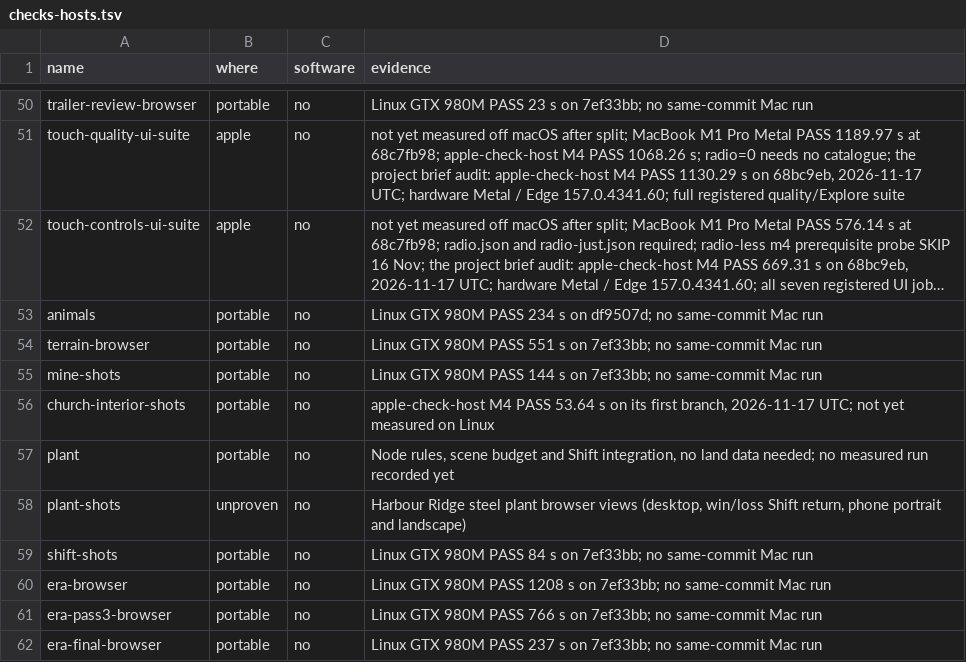
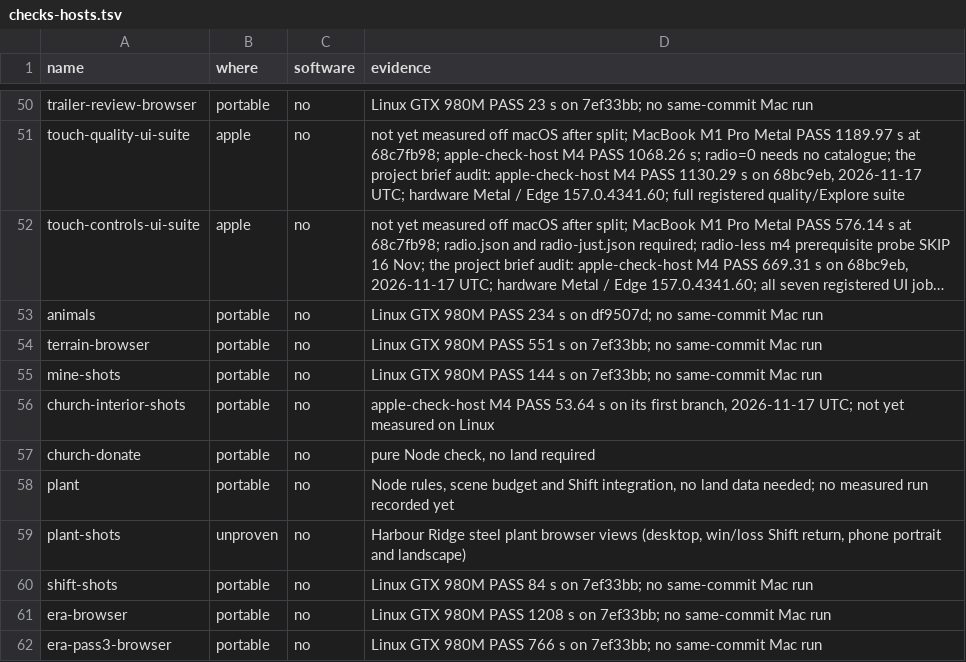
Before and after one commit to dfakkeldy/just-drive, a TSV file: tools/checks-hosts.tsv, drawn as a sheet; only a part is shown, gaps mark what is left out; the shorter side is filled out with more unchanged rows; long unchanged cells end in …; the diff names each change by its address in the sheet, - before the commit and + after, or states it on an @@ line.

```diff
--- a/tools/checks-hosts.tsv
+++ b/tools/checks-hosts.tsv
+row 57: church-donate | portable | no | pure Node check, no land required
```
Also changed, not shown: tools/checks.tsv, 9 other files.
